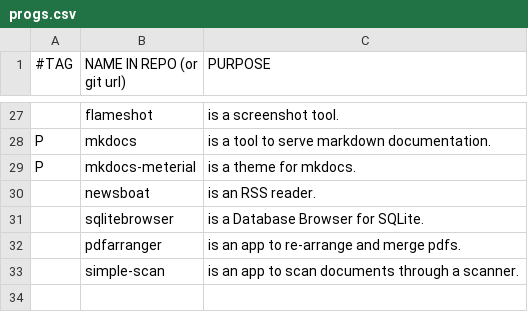
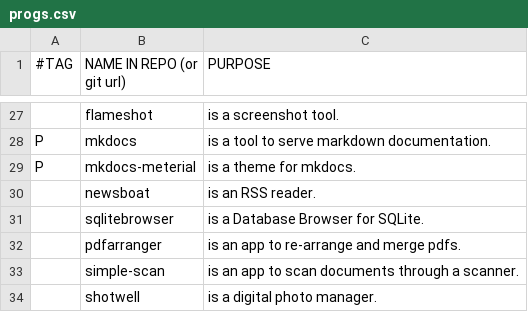
Before and after one commit to yannickperrenet/iscripts, a CSV file: progs.csv, drawn as a sheet; only a part is shown, gaps mark what is left out.

```diff
--- a/progs.csv
+++ b/progs.csv
@@ -33 +33,2 @@ P,mkdocs-meterial,"is a theme for mkdocs."
 ,simple-scan,"is an app to scan documents through a scanner."
+,shotwell,"is a digital photo manager."
```
Also changed, not shown: manual-progs.csv, 1 other file.
